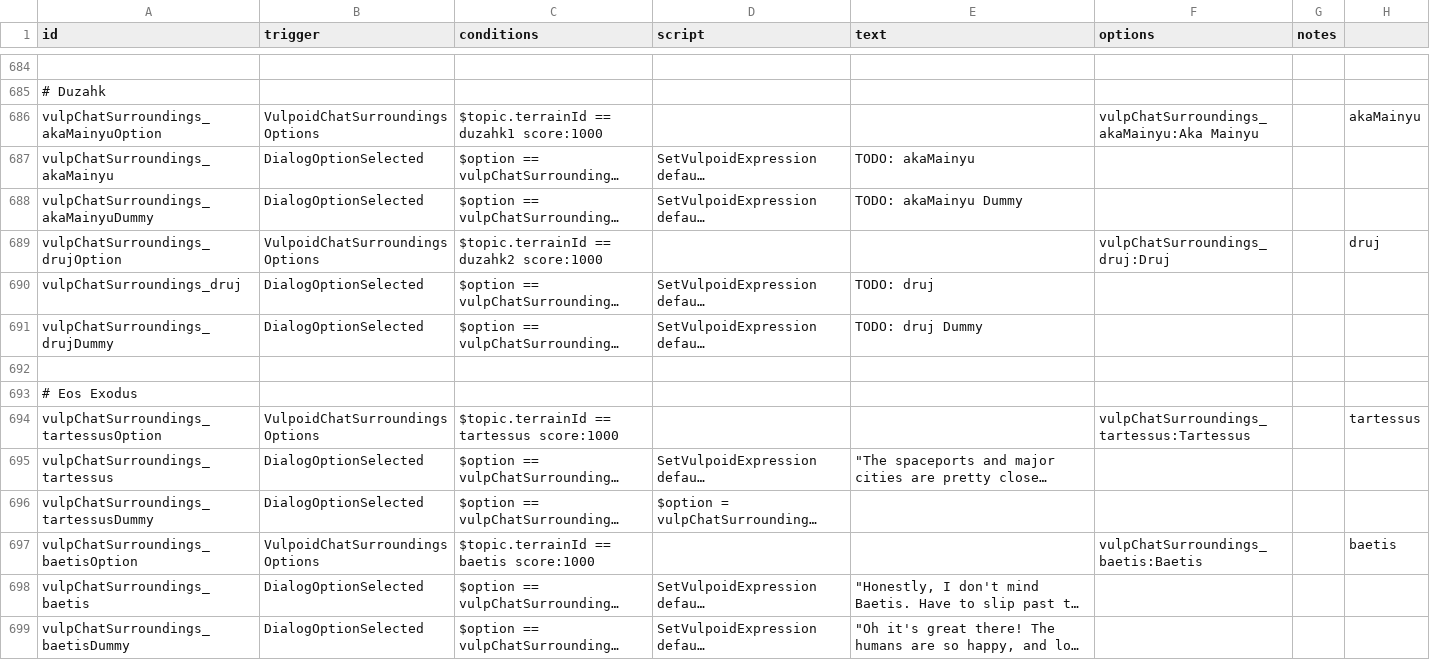
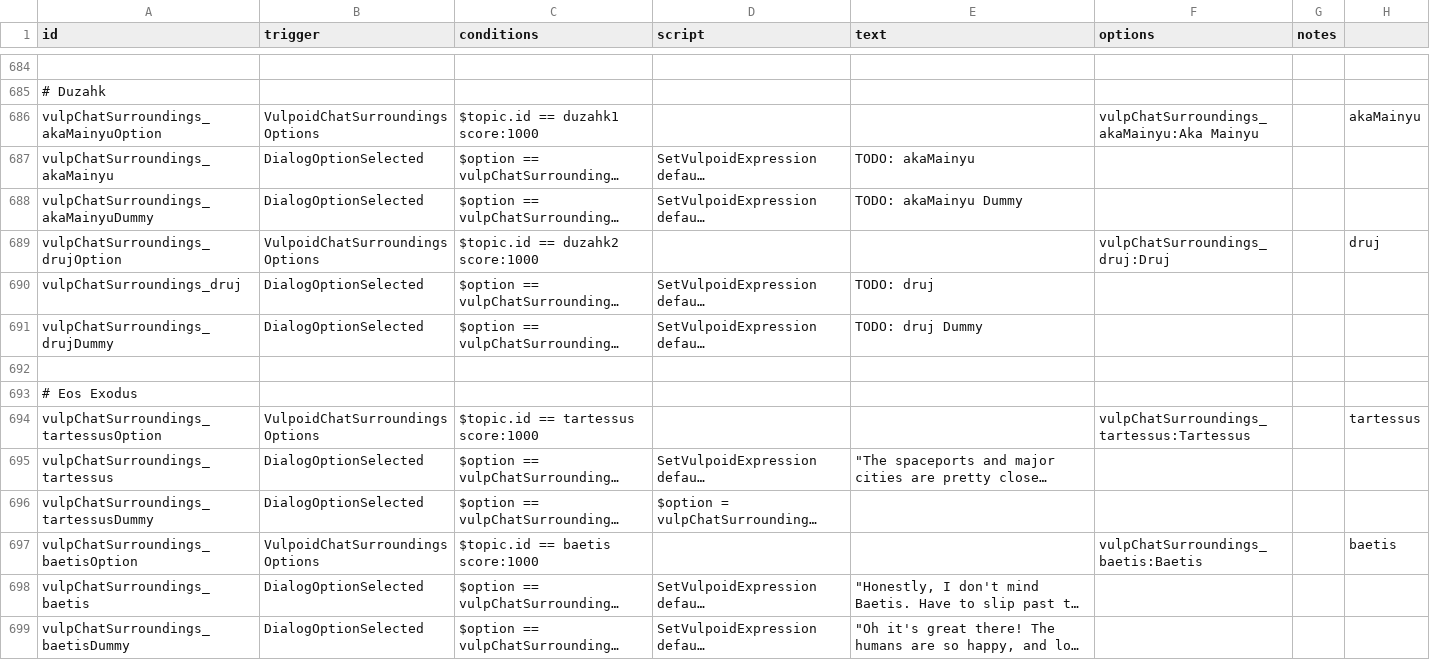
Before and after one commit to confer0/vulpoids, a CSV file: data/campaign/rules.csv, drawn as a sheet; only a part is shown, gaps mark what is left out; long unchanged cells end in …; the diff covers the shown part only; the diff names each change by its address in the sheet, - before the commit and + after, or states it on an @@ line.

```diff
--- a/data/campaign/rules.csv
+++ b/data/campaign/rules.csv
-C686 (conditions): $topic.terrainId == duzahk1 score:1000
+C686 (conditions): $topic.id == duzahk1 score:1000
-C689 (conditions): $topic.terrainId == duzahk2 score:1000
+C689 (conditions): $topic.id == duzahk2 score:1000
-C694 (conditions): $topic.terrainId == tartessus score:1000
+C694 (conditions): $topic.id == tartessus score:1000
-C697 (conditions): $topic.terrainId == baetis score:1000
+C697 (conditions): $topic.id == baetis score:1000
```
Also changed, not shown: 76 edited cells elsewhere in this file, 3 other files.
